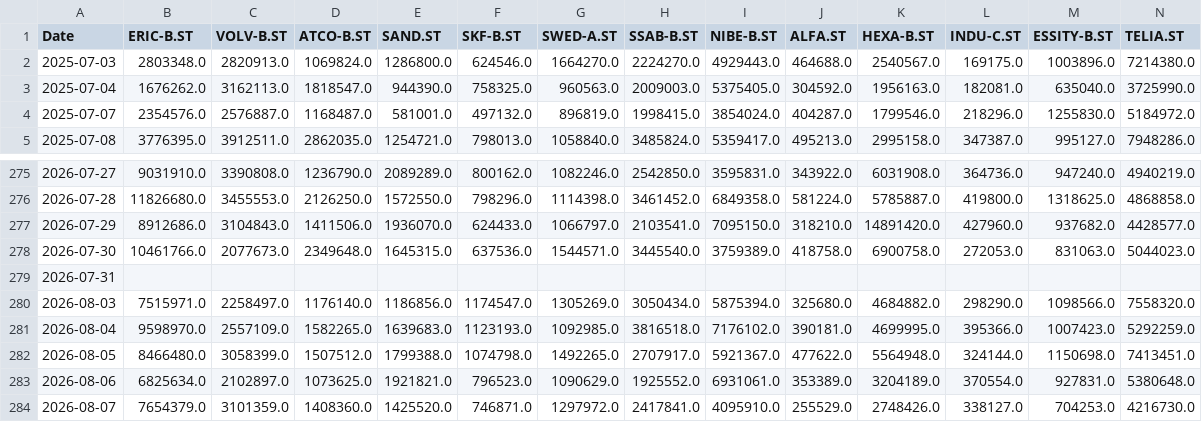
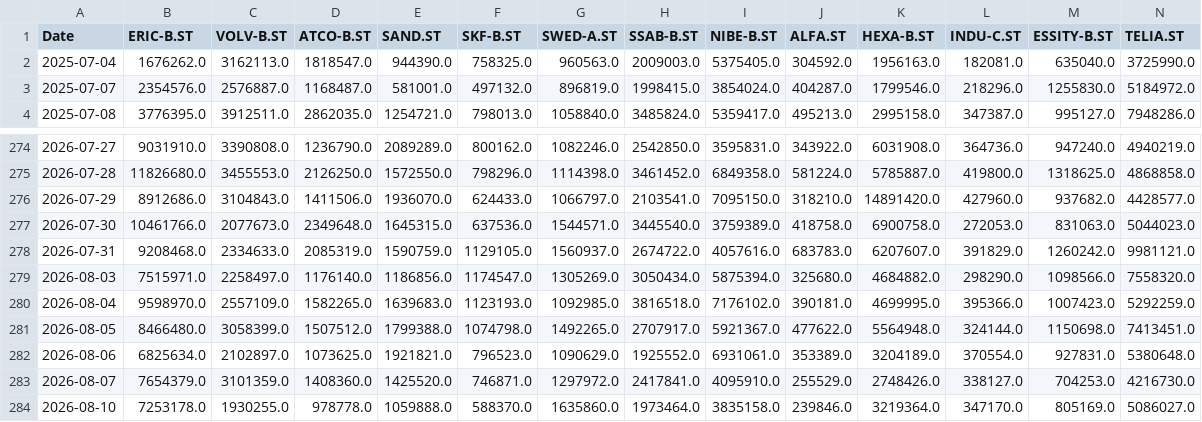
Before and after one commit to jonatanohlen/iron-rebalance, a CSV file: data/prices_volume.csv, drawn as a sheet; only a part is shown, gaps mark what is left out; removed rows and columns are numbered as before the commit, all else as after; rows hold the shown columns only; the diff covers the shown part only; the diff names each change by its address in the sheet, - before the commit and + after, or states it on an @@ line.

```diff
--- a/data/prices_volume.csv
+++ b/data/prices_volume.csv
-row 2: 2025-07-03 | 2803348.0 | 2820913.0 | 1069824.0 | 1286800.0 | 624546.0 | 1664270.0 | 2224270.0 | 4929443.0 | 464688.0 | 2540567.0 | 169175.0 | 1003896.0 | 7214380.0
-B278 (ERIC-B.ST): (empty)
+B278 (ERIC-B.ST): 9208468.0
-C278 (VOLV-B.ST): (empty)
+C278 (VOLV-B.ST): 2334633.0
-D278 (ATCO-B.ST): (empty)
+D278 (ATCO-B.ST): 2085319.0
-E278 (SAND.ST): (empty)
+E278 (SAND.ST): 1590759.0
-F278 (SKF-B.ST): (empty)
+F278 (SKF-B.ST): 1129105.0
-G278 (SWED-A.ST): (empty)
+G278 (SWED-A.ST): 1560937.0
-H278 (SSAB-B.ST): (empty)
+H278 (SSAB-B.ST): 2674722.0
-I278 (NIBE-B.ST): (empty)
+I278 (NIBE-B.ST): 4057616.0
-J278 (ALFA.ST): (empty)
+J278 (ALFA.ST): 683783.0
-K278 (HEXA-B.ST): (empty)
+K278 (HEXA-B.ST): 6207607.0
-L278 (INDU-C.ST): (empty)
+L278 (INDU-C.ST): 391829.0
-M278 (ESSITY-B.ST): (empty)
+M278 (ESSITY-B.ST): 1260242.0
-N278 (TELIA.ST): (empty)
+N278 (TELIA.ST): 9981121.0
+row 284: 2026-08-10 | 7253178.0 | 1930255.0 | 978778.0 | 1059888.0 | 588370.0 | 1635860.0 | 1973464.0 | 3835158.0 | 239846.0 | 3219364.0 | 347170.0 | 805169.0 | 5086027.0
```
Also changed, not shown: 43 edited cells elsewhere in this file, data/prices_close.csv, 1 other file.
